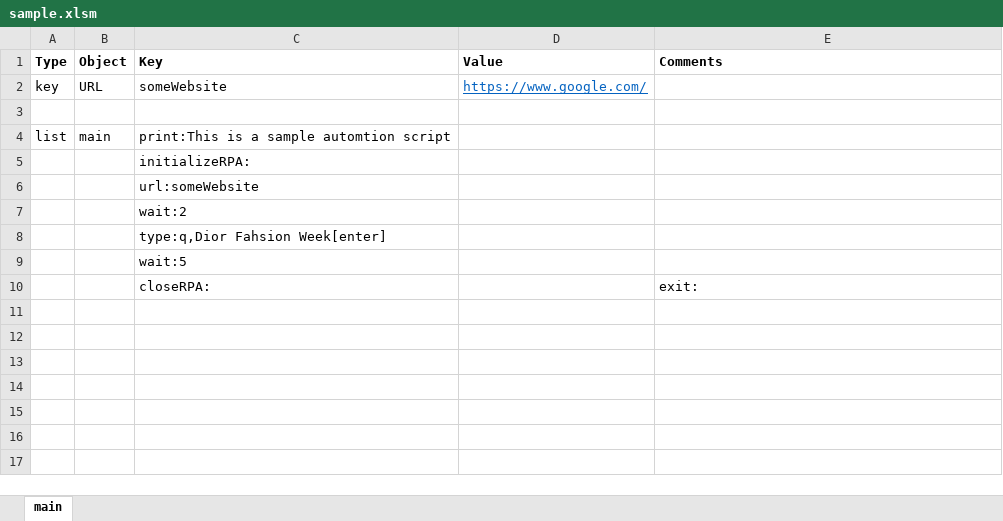
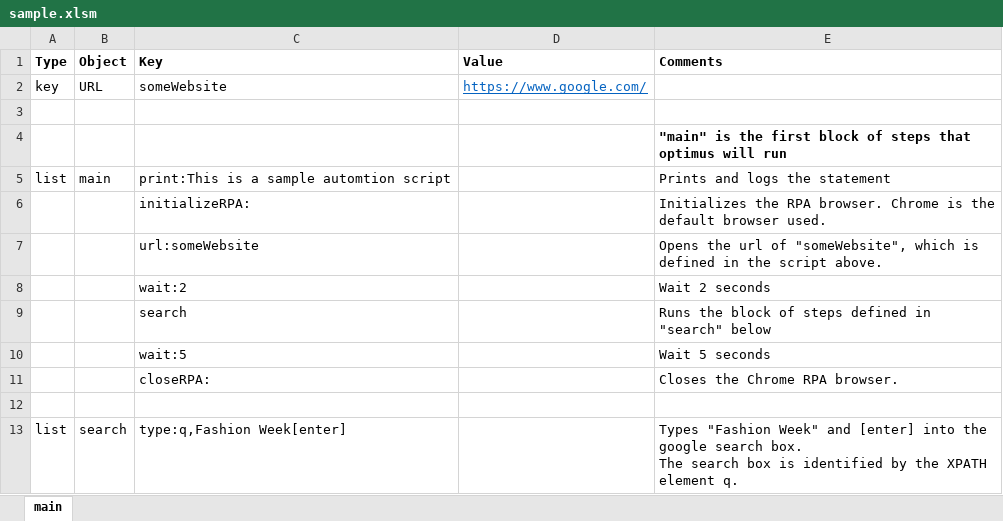
Before and after one commit to ray-oh/Optimus, an Excel workbook: scripts/sample.xlsm, sheet main, drawn as a sheet; values as stored, in another font and other column widths than the file's, no borders; removed rows and columns are numbered as before the commit, all else as after; ↵ is a line break in a cell; the diff names each change by its address in the sheet, - before the commit and + after, or states it on an @@ line.

Commit message:
Updated sample flow

```diff
--- a/scripts/sample.xlsm (sheet main)
+++ b/scripts/sample.xlsm (sheet main)
+row 4:  |  |  |  | "main" is the first block of steps that optimus will run
-E5 (Comments): (empty)
+E5 (Comments): Prints and logs the statement
-E6 (Comments): (empty)
+E6 (Comments): Initializes the RPA browser. Chrome is the default browser used.
-E7 (Comments): (empty)
+E7 (Comments): Opens the url of "someWebsite", which is defined in the script above.
-E8 (Comments): (empty)
+E8 (Comments): Wait 2 seconds
-row 8:  |  | type:q,Dior Fahsion Week[enter]
+row 9:  |  | search |  | Runs the block of steps defined in "search" below
-E10 (Comments): (empty)
+E10 (Comments): Wait 5 seconds
-E11 (Comments): exit:
+E11 (Comments): Closes the Chrome RPA browser.
+row 12: (empty)
+row 13: list | search | type:q,Fashion Week[enter] |  | Types "Fashion Week" and [enter] into the google search box. ↵ The search box is identified by the XPATH element q.
```
